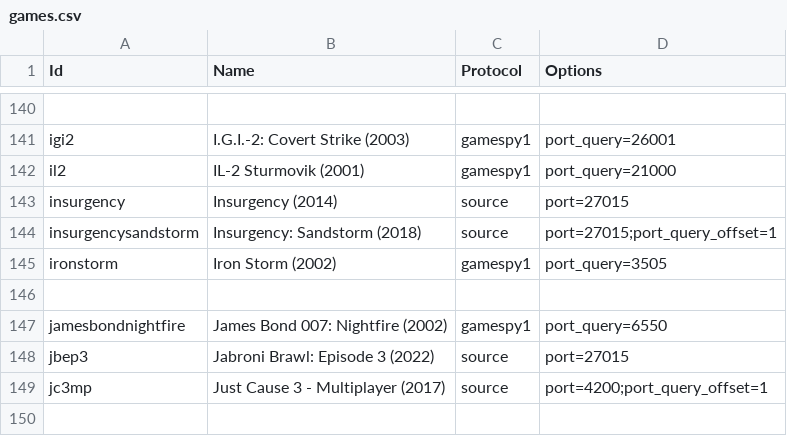
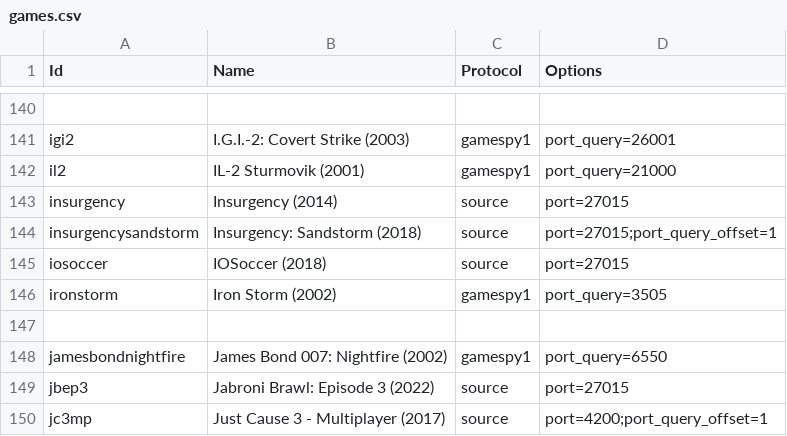
Before and after one commit to DiscordGSM/GameServerMonitor, a CSV file: discordgsm/games.csv, drawn as a sheet; only a part is shown, gaps mark what is left out; the shorter side is filled out with more unchanged rows; the diff names each change by its address in the sheet, - before the commit and + after, or states it on an @@ line.

Commit message:
Update games.csv

```diff
--- a/discordgsm/games.csv
+++ b/discordgsm/games.csv
+row 145: iosoccer | IOSoccer (2018) | source | port=27015
```
